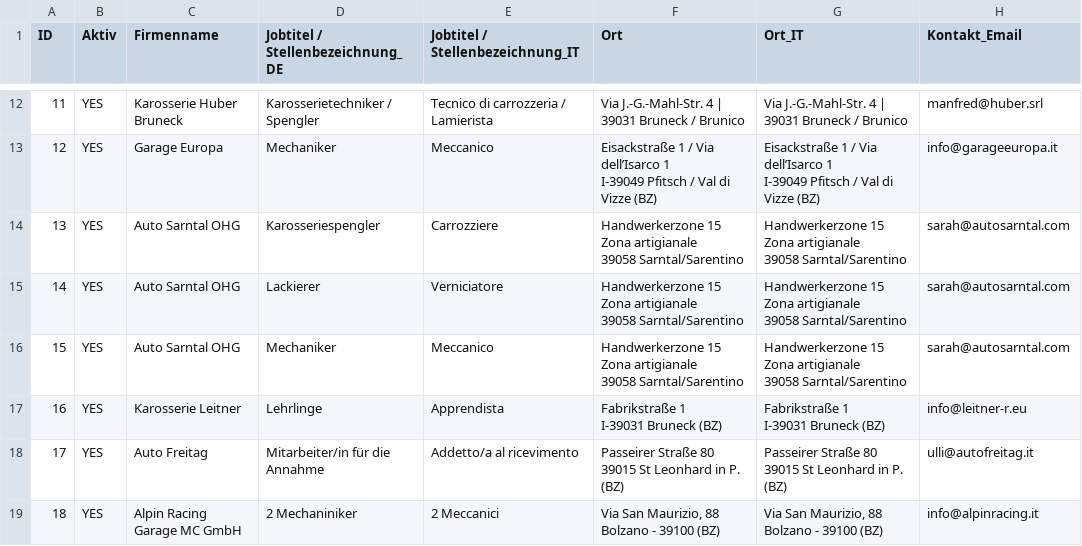
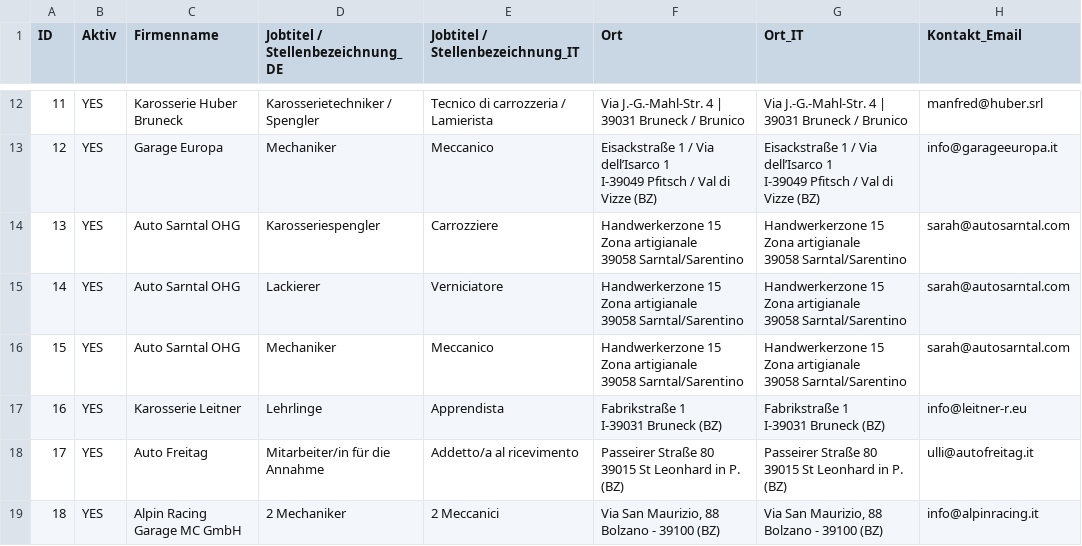
Before and after one commit to verenaBlauschild/blauschild-stellensuche, a CSV file: jobs.csv, drawn as a sheet; only a part is shown, gaps mark what is left out; the diff names each change by its address in the sheet, - before the commit and + after, or states it on an @@ line.

Commit message:
Update jobs.csv

```diff
--- a/jobs.csv
+++ b/jobs.csv
-D19 (Jobtitel / Stellenbezeichnung_DE): 2 Mechaniniker
+D19 (Jobtitel / Stellenbezeichnung_DE): 2 Mechaniker
```
